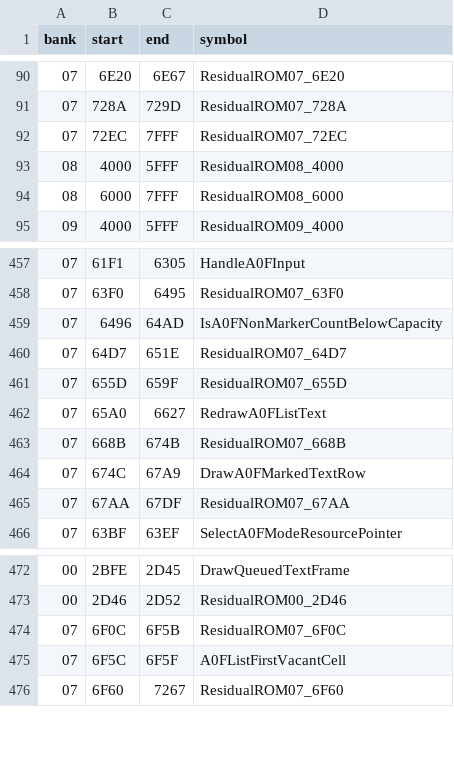
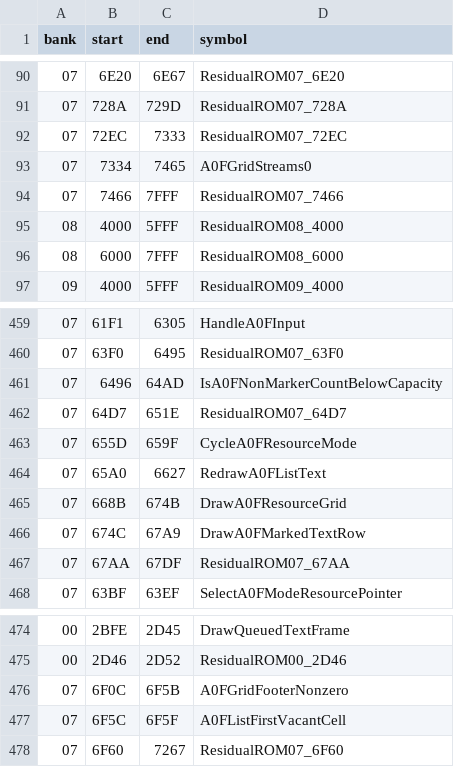
Before and after one commit to zenaror/net-de-get, a TSV file: config/excerpts.tsv, drawn as a sheet; only a part is shown, gaps mark what is left out.

Commit message:
Disassemble A0F resource grid mode cycle and Japanese streams

```diff
--- a/config/excerpts.tsv
+++ b/config/excerpts.tsv
@@ -91,3 +91,5 @@ bank	start	end	symbol
 07	728A	729D	ResidualROM07_728A
-07	72EC	7FFF	ResidualROM07_72EC
+07	72EC	7333	ResidualROM07_72EC
+07	7334	7465	A0FGridStreams0
+07	7466	7FFF	ResidualROM07_7466
 08	4000	5FFF	ResidualROM08_4000
@@ -460,5 +462,5 @@ bank	start	end	symbol
 07	64D7	651E	ResidualROM07_64D7
-07	655D	659F	ResidualROM07_655D
+07	655D	659F	CycleA0FResourceMode
 07	65A0	6627	RedrawA0FListText
-07	668B	674B	ResidualROM07_668B
+07	668B	674B	DrawA0FResourceGrid
 07	674C	67A9	DrawA0FMarkedTextRow
@@ -473,3 +475,3 @@ bank	start	end	symbol
 00	2D46	2D52	ResidualROM00_2D46
-07	6F0C	6F5B	ResidualROM07_6F0C
+07	6F0C	6F5B	A0FGridFooterNonzero
 07	6F5C	6F5F	A0FListFirstVacantCell
```
Also changed, not shown: 13 other files.
